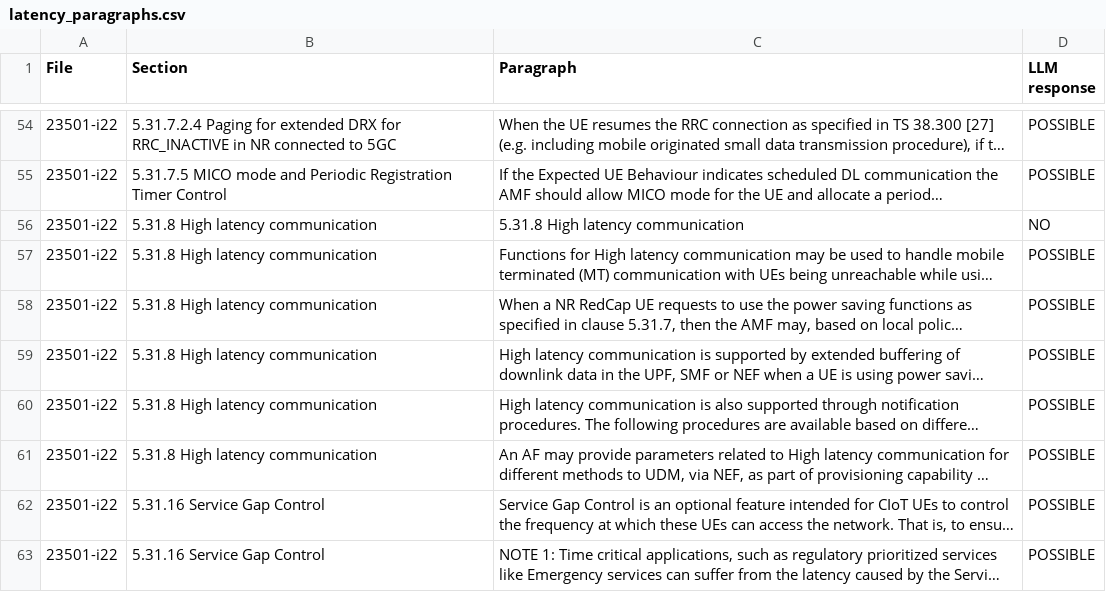
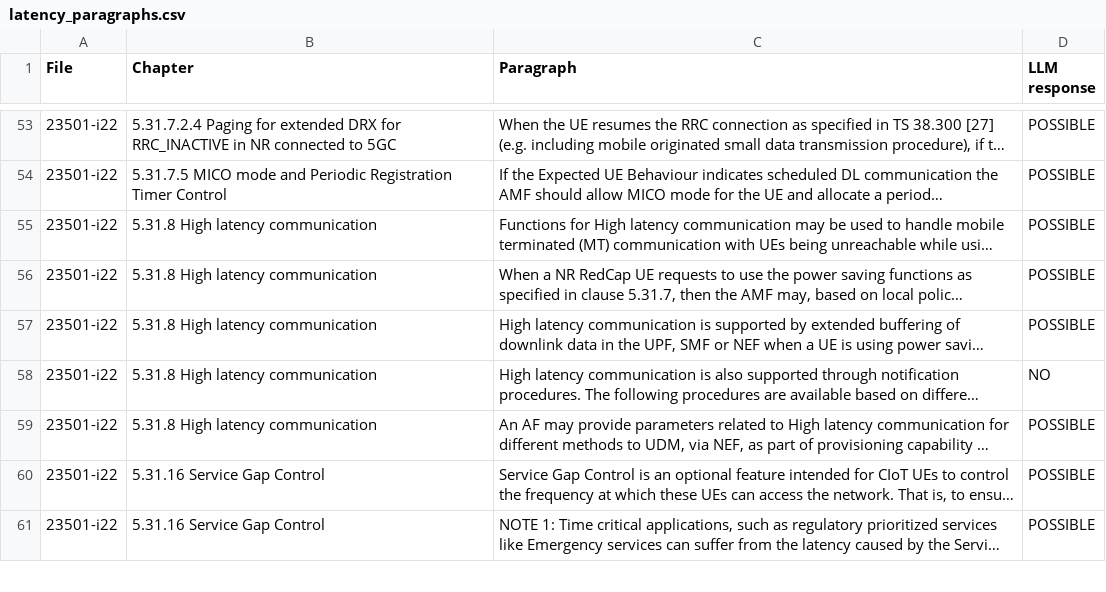
Before and after one commit to miroslawstaron/requirements_standards, a CSV file: outputs/latency_paragraphs.csv, drawn as a sheet; only a part is shown, gaps mark what is left out; long unchanged cells end in …; removed rows and columns are numbered as before the commit, all else as after; the diff covers the shown part only; the diff names each change by its address in the sheet, - before the commit and + after, or states it on an @@ line.

```diff
--- a/outputs/latency_paragraphs.csv
+++ b/outputs/latency_paragraphs.csv
-B1: Section
+B1: Chapter
-row 56: 23501-i22 | 5.31.8 High latency communication | 5.31.8 High latency communication | NO
-D58 (LLM response): POSSIBLE
+D58 (LLM response): NO
```
Also changed, not shown: 6 removed rows and 24 edited cells elsewhere in this file, 1 other file.
